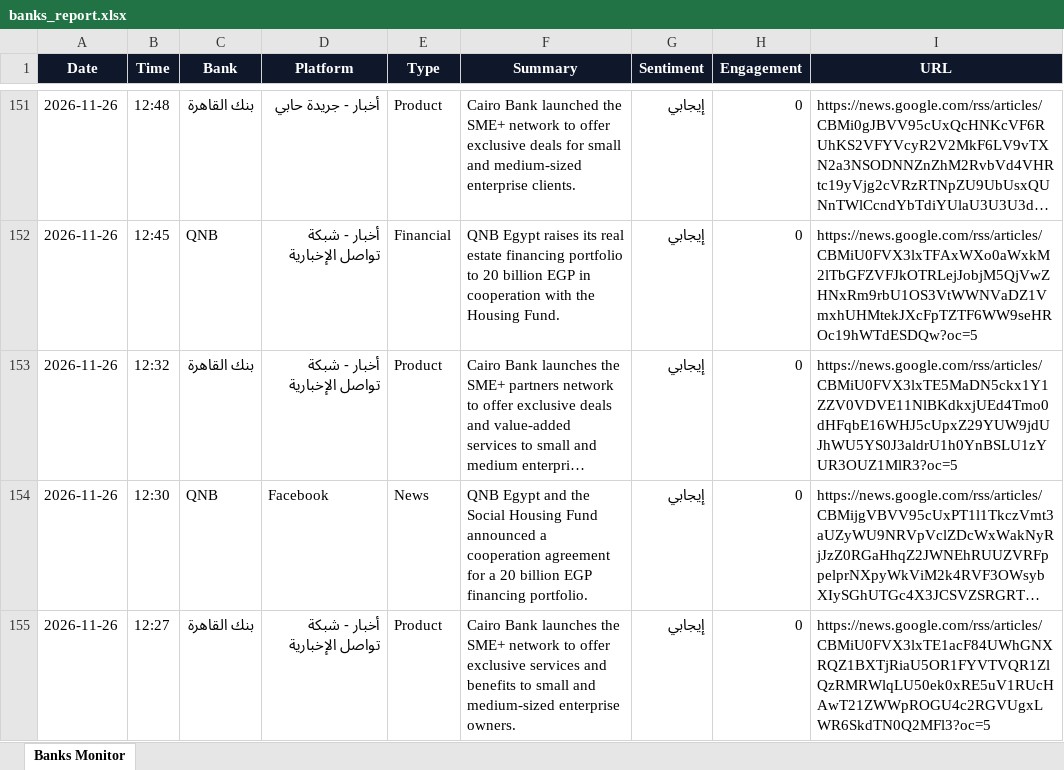
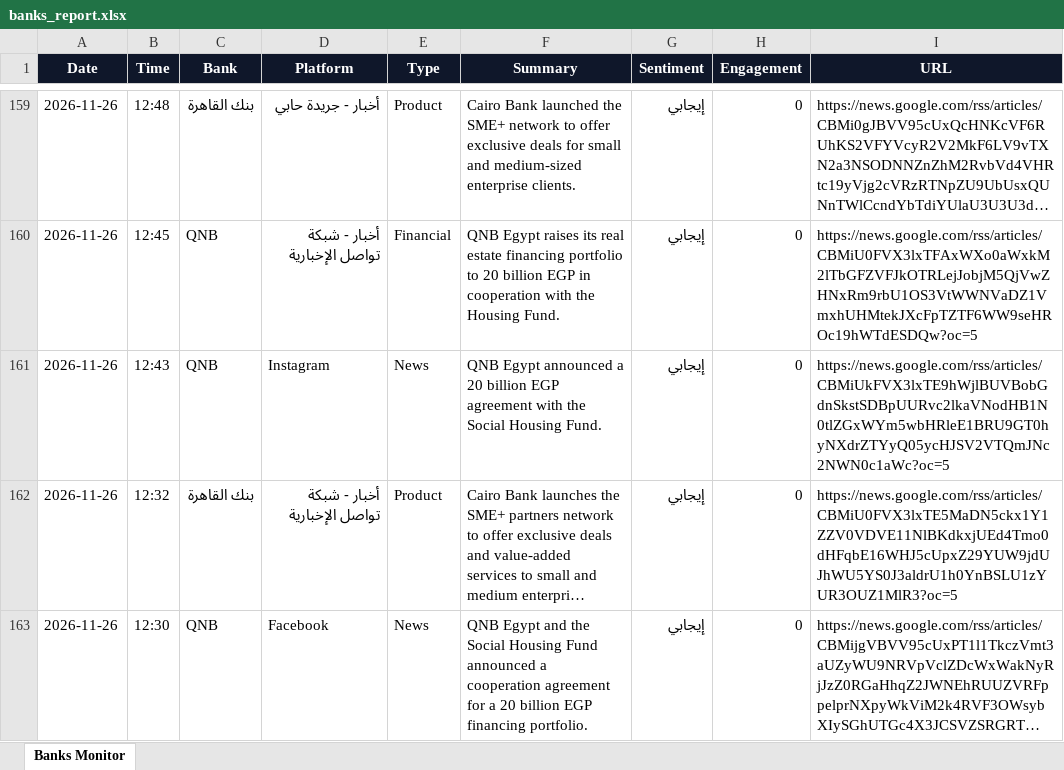
Before and after one commit to notificationradiomonitring-png/bank-monitor, an Excel workbook: banks_report.xlsx, sheet Banks Monitor, drawn as a sheet; only a part is shown, gaps mark what is left out; the shorter side is filled out with more unchanged rows; long unchanged cells end in …; values as stored, in another font and other column widths than the file's, no borders; the diff covers the shown part only; the diff names each change by its address in the sheet, - before the commit and + after, or states it on an @@ line.

Commit message:
update data

```diff
--- a/banks_report.xlsx (sheet Banks Monitor)
+++ b/banks_report.xlsx (sheet Banks Monitor)
+row 161: 2026-11-26 | 12:43 | QNB | Instagram | News | QNB Egypt announced a 20 billion EGP agreement with the Social Housing Fund. | إيجابي | 0 | https://news.google.com/rss/articles/CBMiUkFVX3lxTE9hWjlBUVBobGdnSkstSDBpUURvc2lkaVNodHB1N0tlZGxWYm5wbHRleE1BRU9GT0hyNXdrZTYyQ05ycHJSV2VTQmJNc2NWN0c1aWc?oc=5
```
Also changed, not shown: 8 added rows elsewhere in this sheet, 1 other file.
